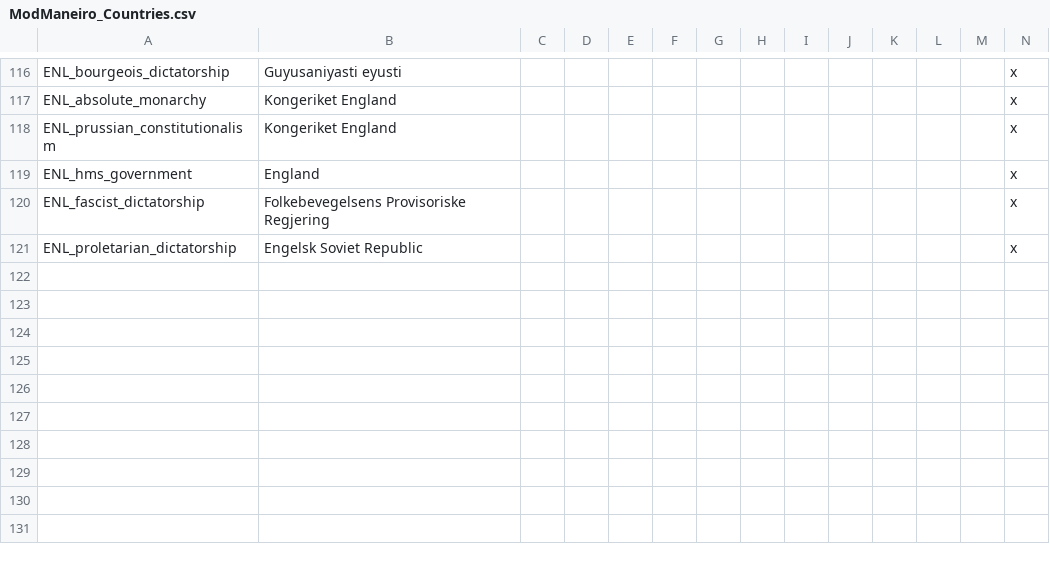
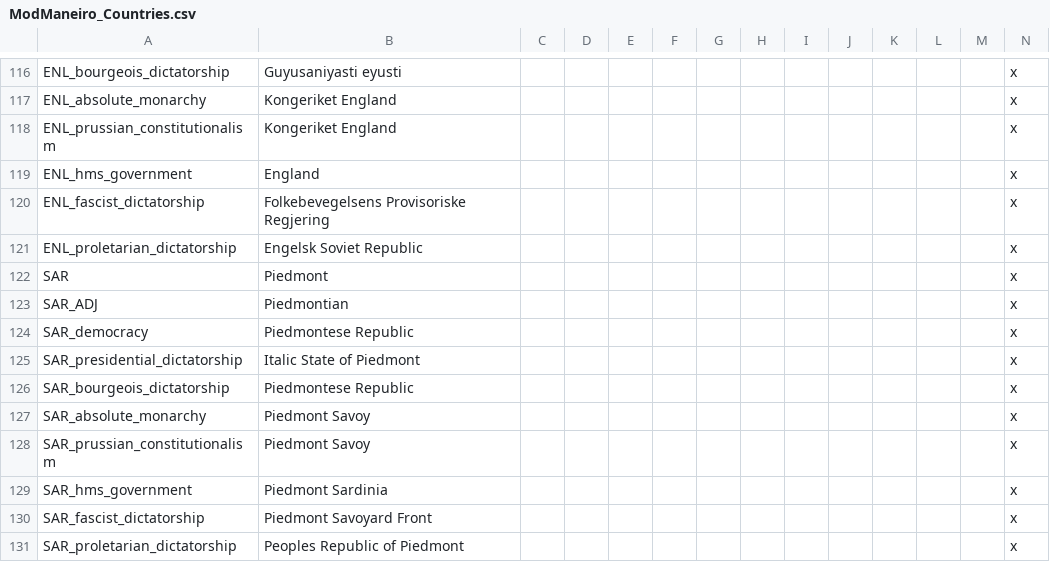
Before and after one commit to marselosgcc/The-Eastern-Brotherhood-Mod, a CSV file: ABC/localisation/ModManeiro_Countries.csv, drawn as a sheet; only a part is shown, gaps mark what is left out; rows hold the shown columns only; the diff names each change by its address in the sheet, - before the commit and + after, or states it on an @@ line.

```diff
--- a/ABC/localisation/ModManeiro_Countries.csv
+++ b/ABC/localisation/ModManeiro_Countries.csv
+row 122: SAR | Piedmont |  |  |  |  |  |  |  |  |  |  |  | x
+row 123: SAR_ADJ | Piedmontian |  |  |  |  |  |  |  |  |  |  |  | x
+row 124: SAR_democracy | Piedmontese Republic |  |  |  |  |  |  |  |  |  |  |  | x
+row 125: SAR_presidential_dictatorship | Italic State of Piedmont |  |  |  |  |  |  |  |  |  |  |  | x
+row 126: SAR_bourgeois_dictatorship | Piedmontese Republic |  |  |  |  |  |  |  |  |  |  |  | x
+row 127: SAR_absolute_monarchy | Piedmont Savoy |  |  |  |  |  |  |  |  |  |  |  | x
+row 128: SAR_prussian_constitutionalism | Piedmont Savoy |  |  |  |  |  |  |  |  |  |  |  | x
+row 129: SAR_hms_government | Piedmont Sardinia |  |  |  |  |  |  |  |  |  |  |  | x
+row 130: SAR_fascist_dictatorship | Piedmont Savoyard Front |  |  |  |  |  |  |  |  |  |  |  | x
+row 131: SAR_proletarian_dictatorship | Peoples Republic of Piedmont |  |  |  |  |  |  |  |  |  |  |  | x
```
Also changed, not shown: 7 other files.
